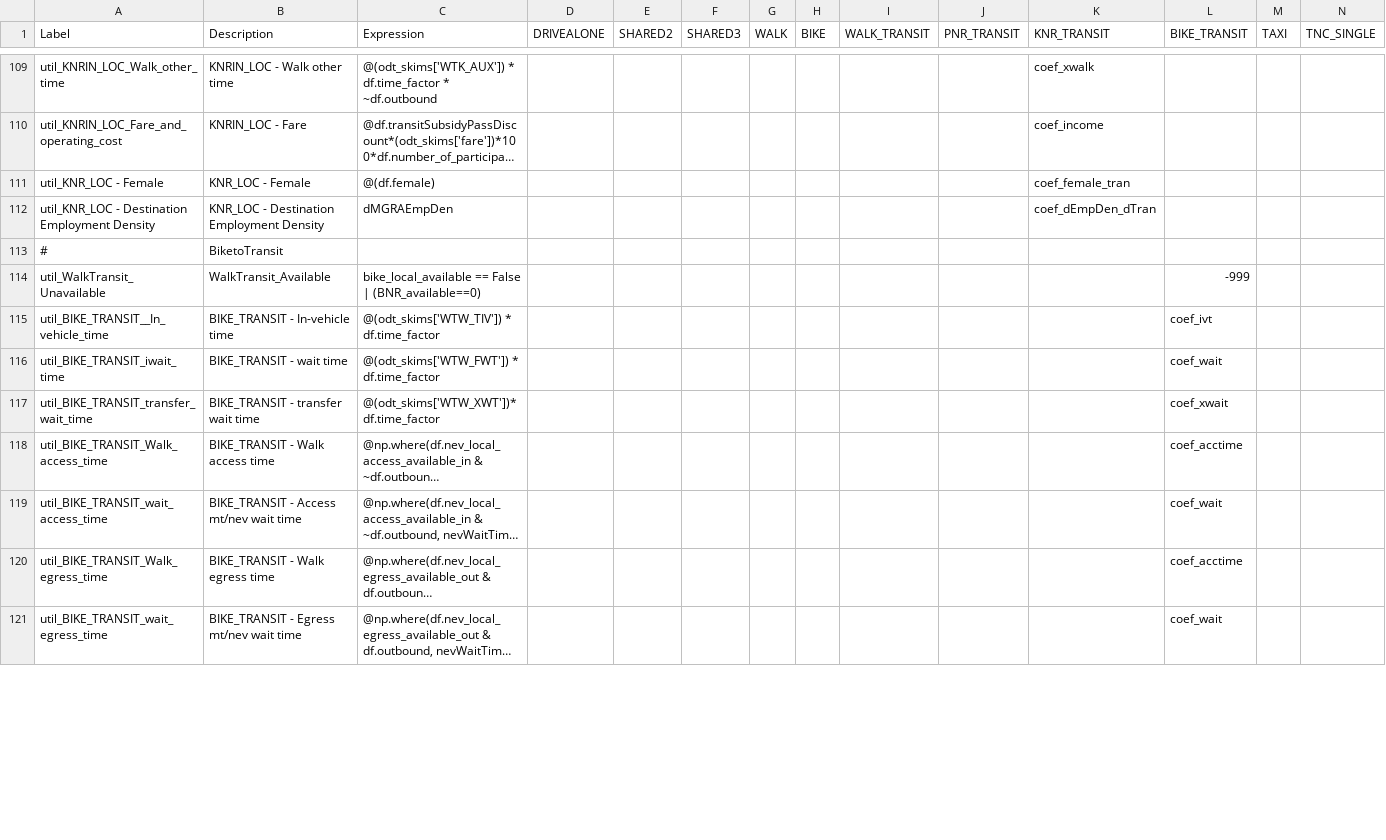
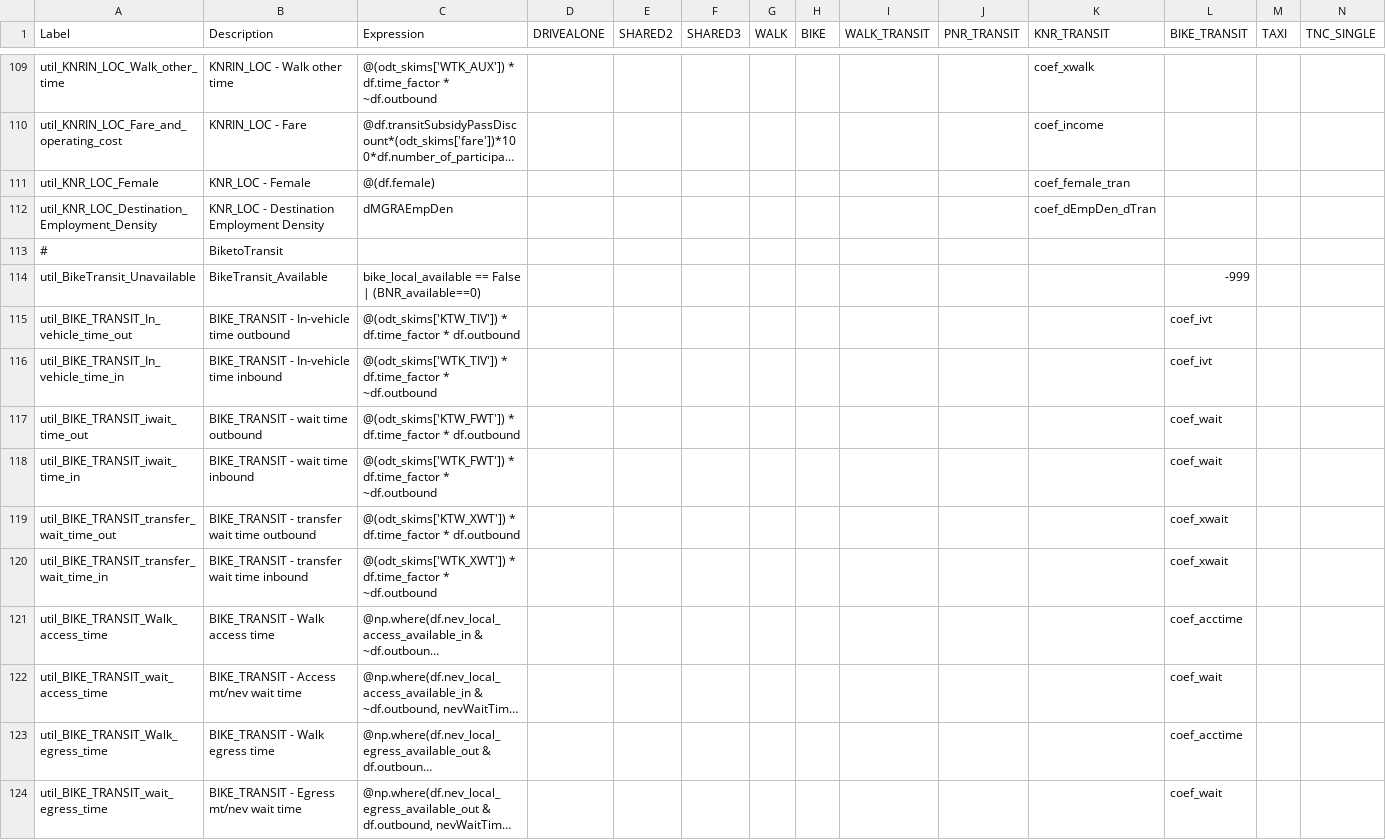
Before and after one commit to RSGInc/SimOR, a CSV file: resident/configs/trip_mode_choice.csv, drawn as a sheet; only a part is shown, gaps mark what is left out; long unchanged cells end in …; addresses are those after the commit; rows hold the shown columns only; the diff covers the shown part only; the diff names each change by its address in the sheet, - before the commit and + after, or states it on an @@ line.

Commit message:
clean up labels, knr skims for bnr, school trip size terms

```diff
--- a/resident/configs/trip_mode_choice.csv
+++ b/resident/configs/trip_mode_choice.csv
-A111 (Label): util_KNR_LOC - Female
+A111 (Label): util_KNR_LOC_Female
-A112 (Label): util_KNR_LOC - Destination Employment Density
+A112 (Label): util_KNR_LOC_Destination_Employment_Density
-A114 (Label): util_WalkTransit_Unavailable
+A114 (Label): util_BikeTransit_Unavailable
-B114 (Description): WalkTransit_Available
+B114 (Description): BikeTransit_Available
+row 115: util_BIKE_TRANSIT_In_vehicle_time_out | BIKE_TRANSIT - In-vehicle time outbound | @(odt_skims['KTW_TIV']) * df.time_factor * df.outbound |  |  |  |  |  |  |  |  | coef_ivt
-A116 (Label): util_BIKE_TRANSIT__In_vehicle_time
+A116 (Label): util_BIKE_TRANSIT_In_vehicle_time_in
-B116 (Description): BIKE_TRANSIT - In-vehicle time
+B116 (Description): BIKE_TRANSIT - In-vehicle time inbound
-C116 (Expression): @(odt_skims['WTW_TIV']) * df.time_factor
+C116 (Expression): @(odt_skims['WTK_TIV']) * df.time_factor * ~df.outbound
+row 117: util_BIKE_TRANSIT_iwait_time_out | BIKE_TRANSIT - wait time outbound | @(odt_skims['KTW_FWT']) * df.time_factor * df.outbound |  |  |  |  |  |  |  |  | coef_wait
-A118 (Label): util_BIKE_TRANSIT_iwait_time
+A118 (Label): util_BIKE_TRANSIT_iwait_time_in
-B118 (Description): BIKE_TRANSIT - wait time
+B118 (Description): BIKE_TRANSIT - wait time inbound
-C118 (Expression): @(odt_skims['WTW_FWT']) * df.time_factor
+C118 (Expression): @(odt_skims['WTK_FWT']) * df.time_factor * ~df.outbound
+row 119: util_BIKE_TRANSIT_transfer_wait_time_out | BIKE_TRANSIT - transfer wait time outbound | @(odt_skims['KTW_XWT']) * df.time_factor * df.outbound |  |  |  |  |  |  |  |  | coef_xwait
-A120 (Label): util_BIKE_TRANSIT_transfer_wait_time
+A120 (Label): util_BIKE_TRANSIT_transfer_wait_time_in
-B120 (Description): BIKE_TRANSIT - transfer wait time
+B120 (Description): BIKE_TRANSIT - transfer wait time inbound
-C120 (Expression): @(odt_skims['WTW_XWT'])* df.time_factor
+C120 (Expression): @(odt_skims['WTK_XWT']) * df.time_factor * ~df.outbound
```
Also changed, not shown: 2 added rows and 70 edited cells elsewhere in this file, resident/configs/destination_choice_size_terms.csv.
